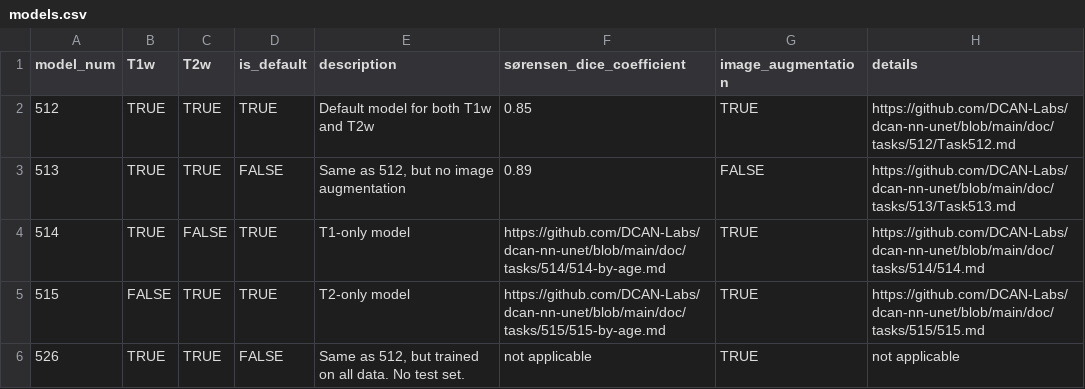
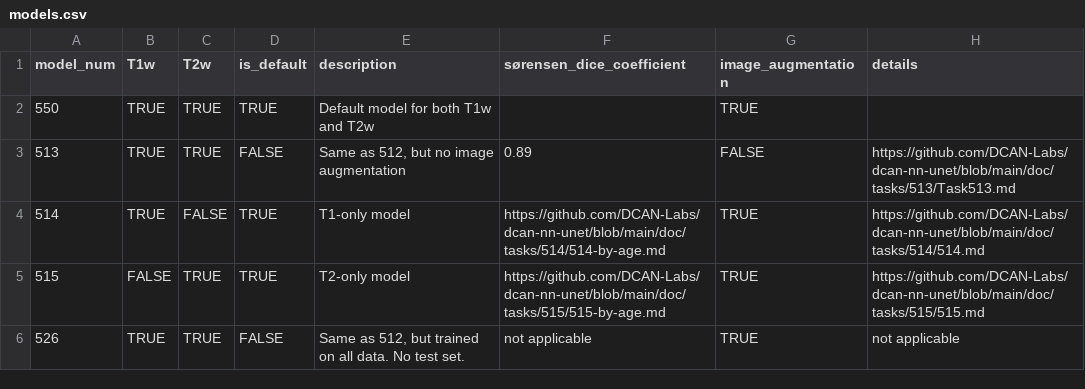
Before and after one commit to DCAN-Labs/BIBSnet, a CSV file: data/models.csv, drawn as a sheet.

Commit message:
Changed model number 512 -> 550

```diff
--- a/data/models.csv
+++ b/data/models.csv
@@ -1,3 +1,3 @@
 model_num,T1w,T2w,is_default,description,sørensen_dice_coefficient,image_augmentation,details
-512,TRUE,TRUE,TRUE,"Default model for both T1w and T2w",0.85,TRUE,"https://github.com/DCAN-Labs/dcan-nn-unet/blob/main/doc/tasks/512/Task512.md"
+550,TRUE,TRUE,TRUE,"Default model for both T1w and T2w",,TRUE,""
 513,TRUE,TRUE,FALSE,"Same as 512, but no image augmentation",0.89,FALSE,"https://github.com/DCAN-Labs/dcan-nn-unet/blob/main/doc/tasks/513/Task513.md"
```
Also changed, not shown: 1 other file.
